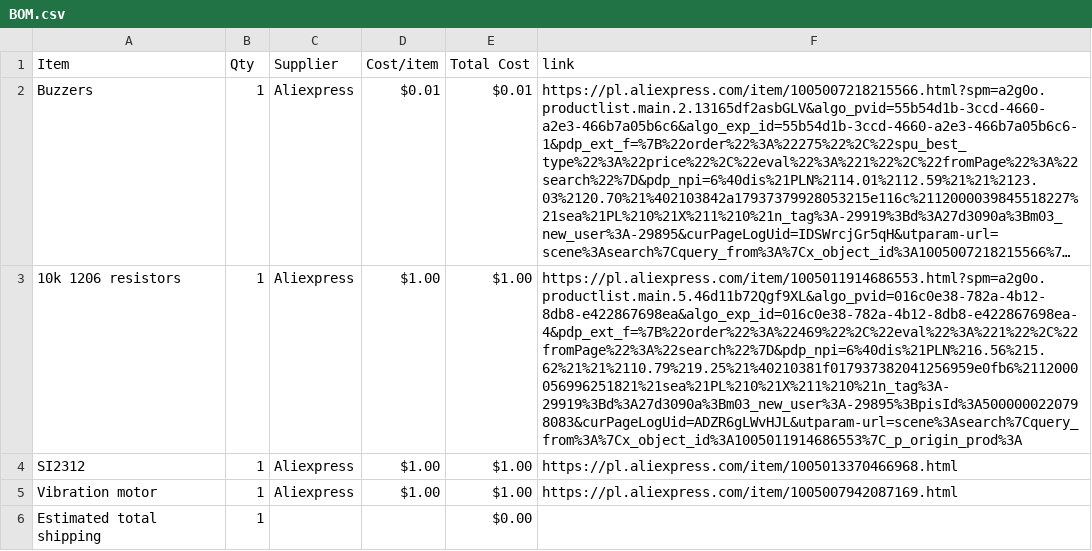
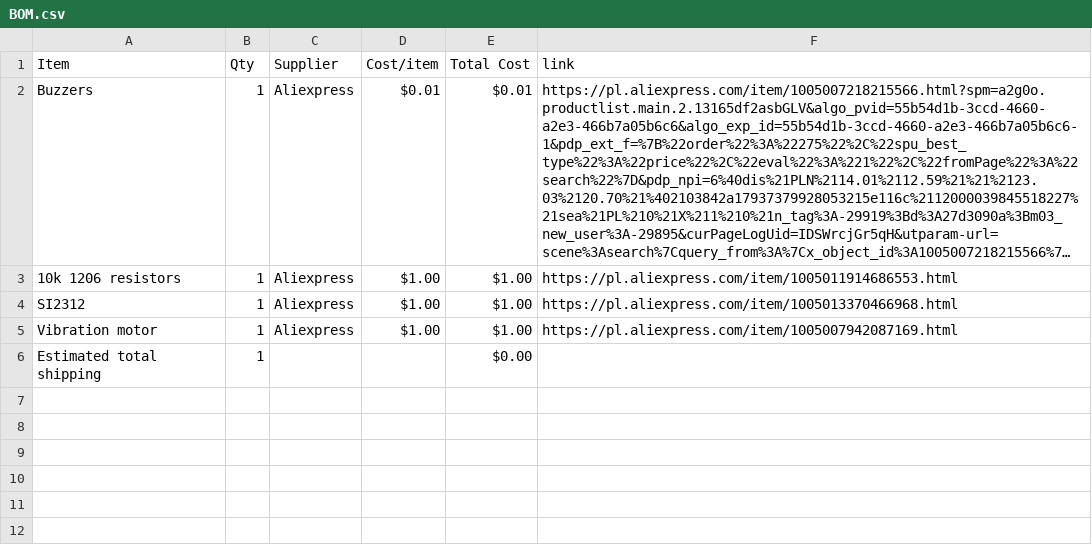
Before and after one commit to maciusiomek/Meshy50, a CSV file: BOM.csv, drawn as a sheet; long unchanged cells end in …; the diff names each change by its address in the sheet, - before the commit and + after, or states it on an @@ line.

Commit message:
Sync Meshy50 from Half Life

```diff
--- a/BOM.csv
+++ b/BOM.csv
-F3 (link): https://pl.aliexpress.com/item/1005011914686553.html?spm=a2g0o.productlist.main.5.46d11b72Qgf9XL&algo_pvid=016c0e38-782a-4b12-8db8-e422867698ea&algo_exp_id=016c0e38-782a-4b12-8db8-e422867698ea-4&pdp_ext_f=%7B%22order%22%3A%22469%22%2C%22eval%22%3A%221%22%2C%22fromPage%22%3A%22search%22%7D&pdp_npi=6%40dis%21PLN%216.56%215.62%21%21%2110.79%219.25%21%40210381f017937382041256959e0fb6%2112000056996251821%21sea%21PL%210%21X%211%210%21n_tag%3A-29919%3Bd%3A27d3090a%3Bm03_new_user%3A-29895%3BpisId%3A5000000220798083&curPageLogUid=ADZR6gLWvHJL&utparam-url=scene%3Asearch%7Cquery_from%3A%7Cx_object_id%3A1005011914686553%7C_p_origin_prod%3A
+F3 (link): https://pl.aliexpress.com/item/1005011914686553.html
```
